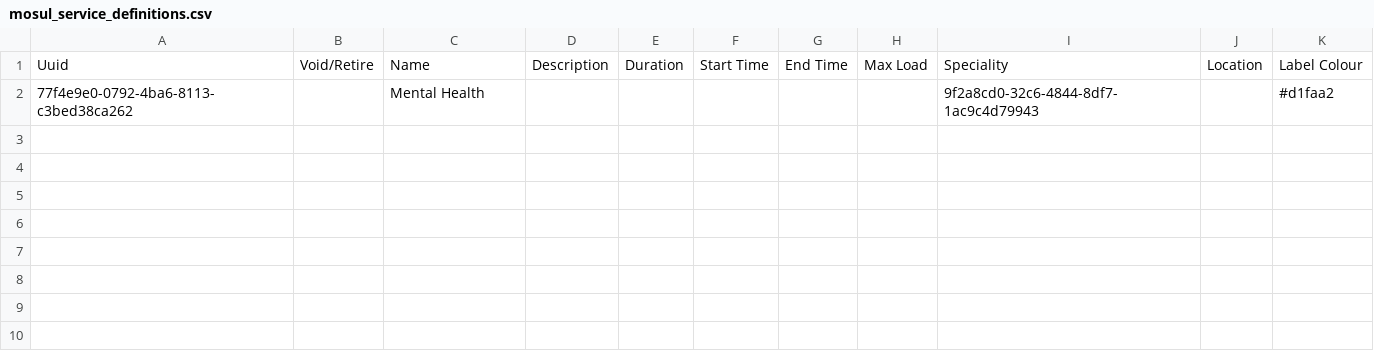
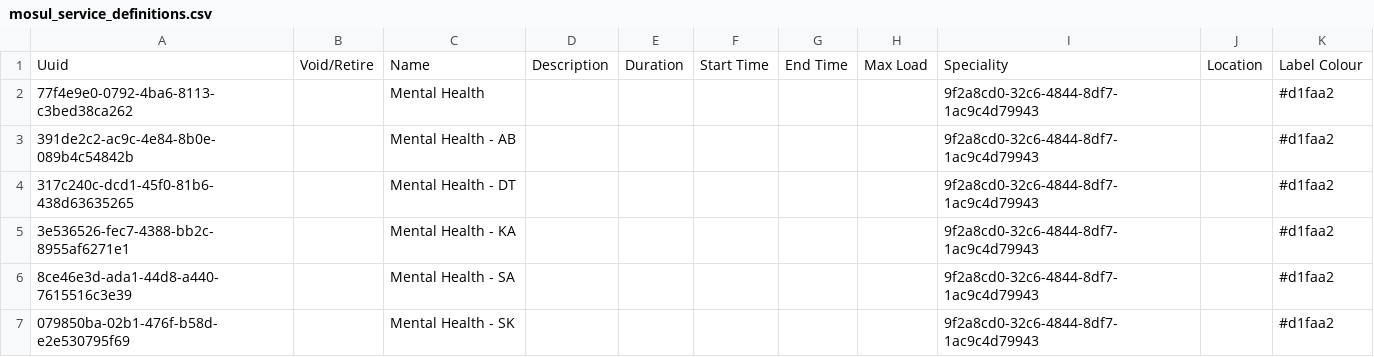
Before and after one commit to MSF-OCG/LIME-EMR, a CSV file: sites/mosul/configs/openmrs/initializer_config/appointmentservicedefinitions/mosul_service_definitions.csv, drawn as a sheet; the diff names each change by its address in the sheet, - before the commit and + after, or states it on an @@ line.

Commit message:
Update mosul_service_definitions.csv

```diff
--- a/sites/mosul/configs/openmrs/initializer_config/appointmentservicedefinitions/mosul_service_definitions.csv
+++ b/sites/mosul/configs/openmrs/initializer_config/appointmentservicedefinitions/mosul_service_definitions.csv
+row 3: 391de2c2-ac9c-4e84-8b0e-089b4c54842b |  | Mental Health - AB |  |  |  |  |  | 9f2a8cd0-32c6-4844-8df7-1ac9c4d79943 |  | #d1faa2
+row 4: 317c240c-dcd1-45f0-81b6-438d63635265 |  | Mental Health - DT |  |  |  |  |  | 9f2a8cd0-32c6-4844-8df7-1ac9c4d79943 |  | #d1faa2
+row 5: 3e536526-fec7-4388-bb2c-8955af6271e1 |  | Mental Health - KA |  |  |  |  |  | 9f2a8cd0-32c6-4844-8df7-1ac9c4d79943 |  | #d1faa2
+row 6: 8ce46e3d-ada1-44d8-a440-7615516c3e39 |  | Mental Health - SA |  |  |  |  |  | 9f2a8cd0-32c6-4844-8df7-1ac9c4d79943 |  | #d1faa2
+row 7: 079850ba-02b1-476f-b58d-e2e530795f69 |  | Mental Health - SK |  |  |  |  |  | 9f2a8cd0-32c6-4844-8df7-1ac9c4d79943 |  | #d1faa2
```
